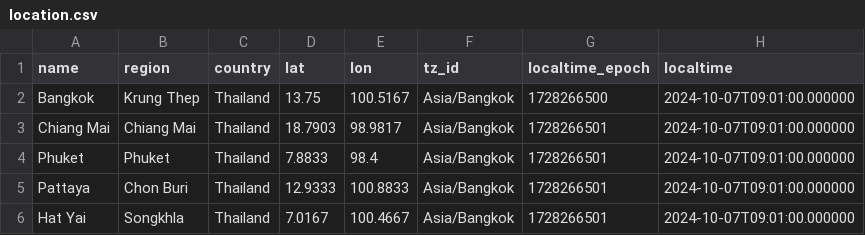
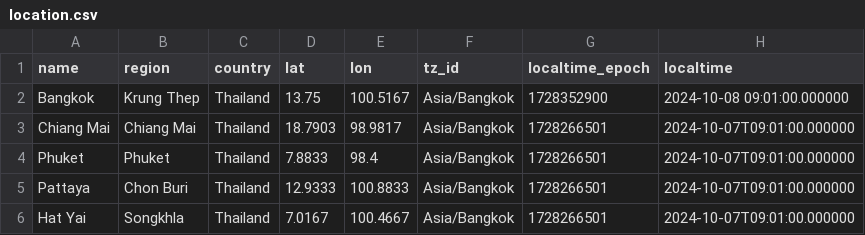
Before and after one commit to xtructt/weather-dashboard, a CSV file: output/location.csv, drawn as a sheet.

```diff
--- a/output/location.csv
+++ b/output/location.csv
@@ -1,3 +1,3 @@
 name,region,country,lat,lon,tz_id,localtime_epoch,localtime
-Bangkok,Krung Thep,Thailand,13.75,100.5167,Asia/Bangkok,1728266500,2024-10-07T09:01:00.000000
+Bangkok,Krung Thep,Thailand,13.75,100.5167,Asia/Bangkok,1728352900,2024-10-08 09:01:00.000000
 Chiang Mai,Chiang Mai,Thailand,18.7903,98.9817,Asia/Bangkok,1728266501,2024-10-07T09:01:00.000000
```
Also changed, not shown: output/current_temp.csv, output/forecast_temp.csv, 3 other files.
